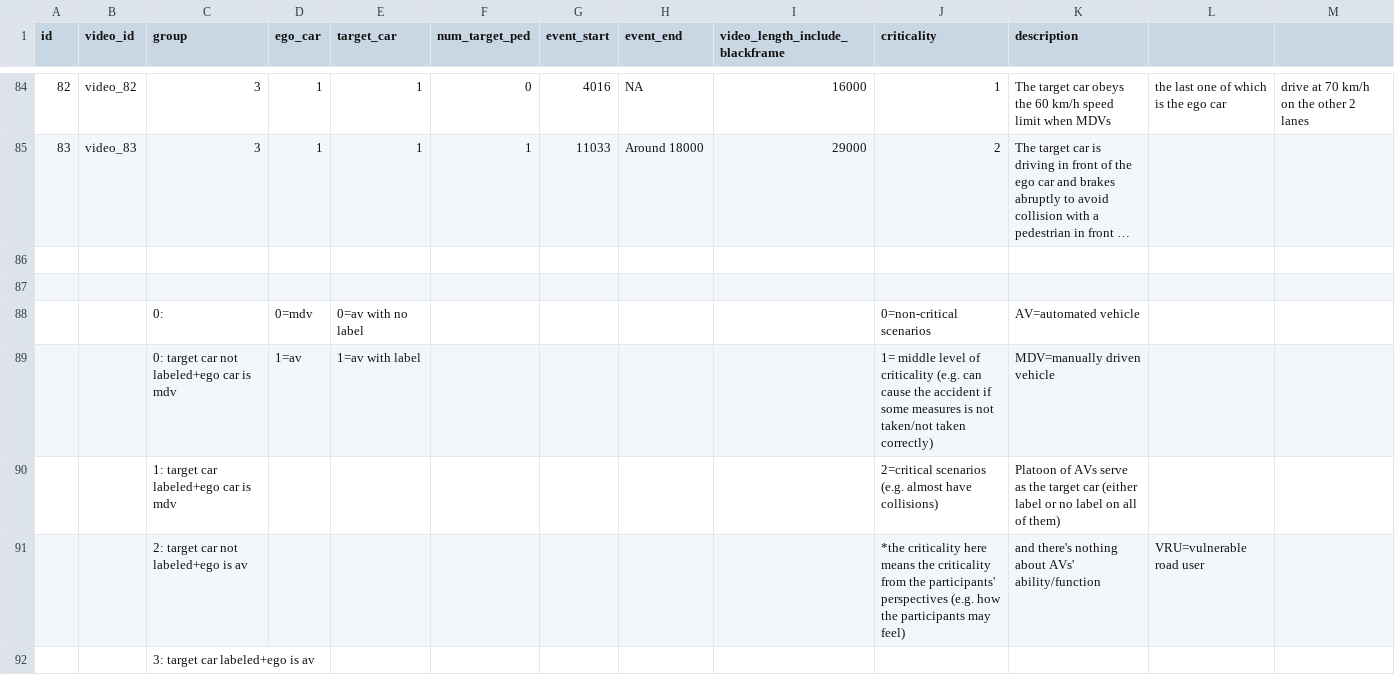
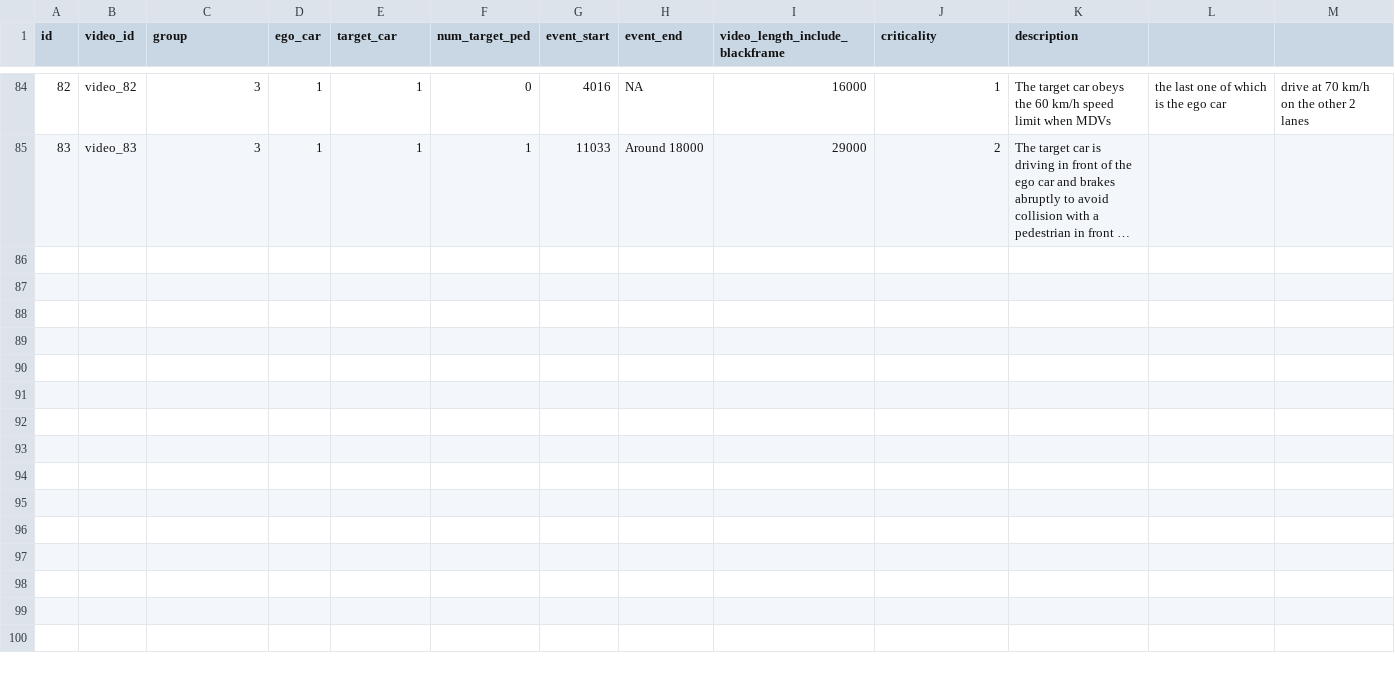
Before and after one commit to gip58/cyclist-distance-crowdsourced, a CSV file: public/videos/mapping.csv, drawn as a sheet; only a part is shown, gaps mark what is left out; long unchanged cells end in …; the diff names each change by its address in the sheet, - before the commit and + after, or states it on an @@ line.

Commit message:
Update mapping.csv

```diff
--- a/public/videos/mapping.csv
+++ b/public/videos/mapping.csv
-row 86: (empty)
-row 87: (empty)
-row 88:  |  | 0: | 0=mdv | 0=av with no label |  |  |  |  | 0=non-critical scenarios | AV=automated vehicle
-row 89:  |  | 0: target car not labeled+ego car is mdv | 1=av | 1=av with label |  |  |  |  | 1= middle level of criticality (e.g. can cause the accident if some measures is not taken/not taken correctly) | MDV=manually driven vehicle
-row 90:  |  | 1: target car labeled+ego car is mdv |  |  |  |  |  |  | 2=critical scenarios (e.g. almost have collisions) | Platoon of AVs serve as the target car (either label or no label on all of them)
-row 91:  |  | 2: target car not labeled+ego is av |  |  |  |  |  |  | *the criticality here means the criticality from the participants' perspectives (e.g. how the participants may feel) | and there's nothing about AVs' ability/function | VRU=vulnerable road user
-row 92:  |  | 3: target car labeled+ego is av
```
